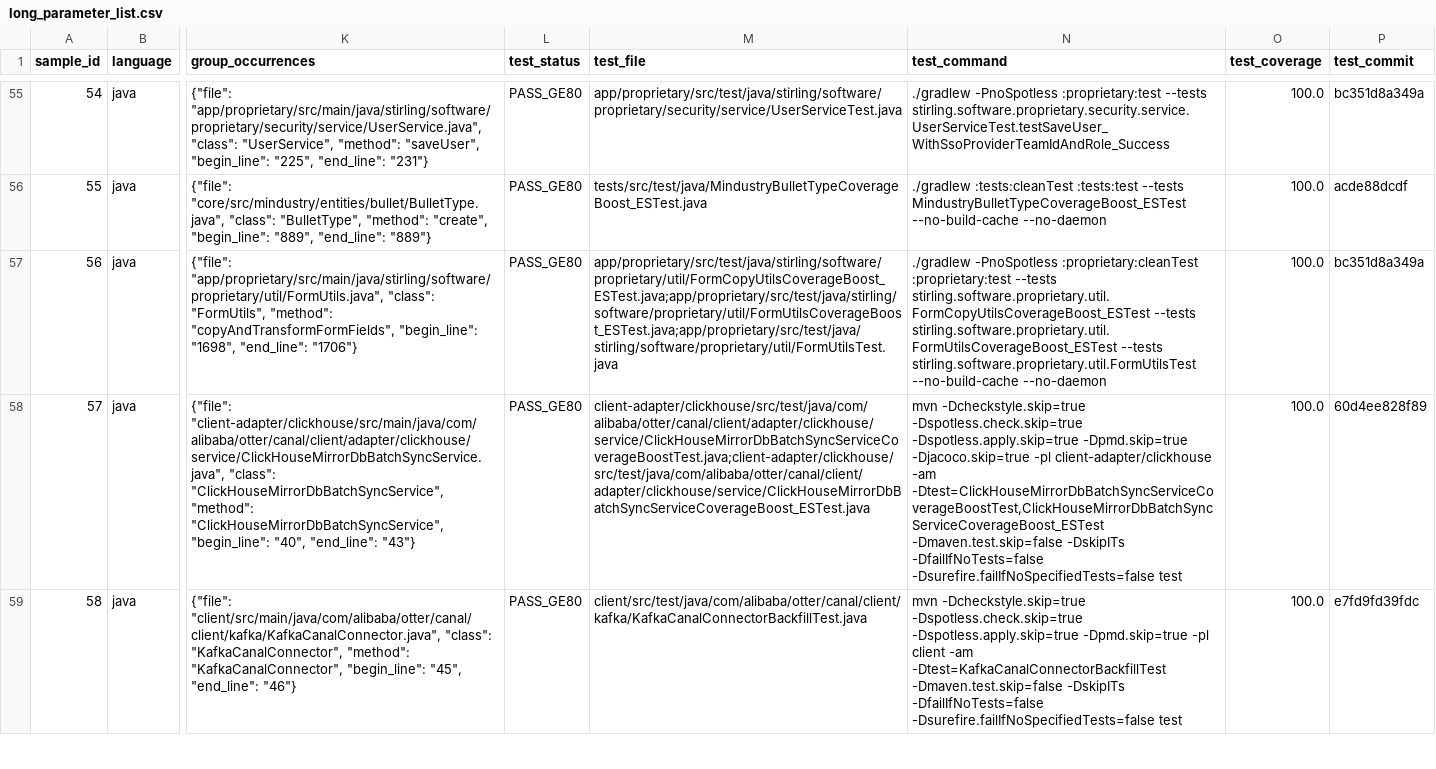
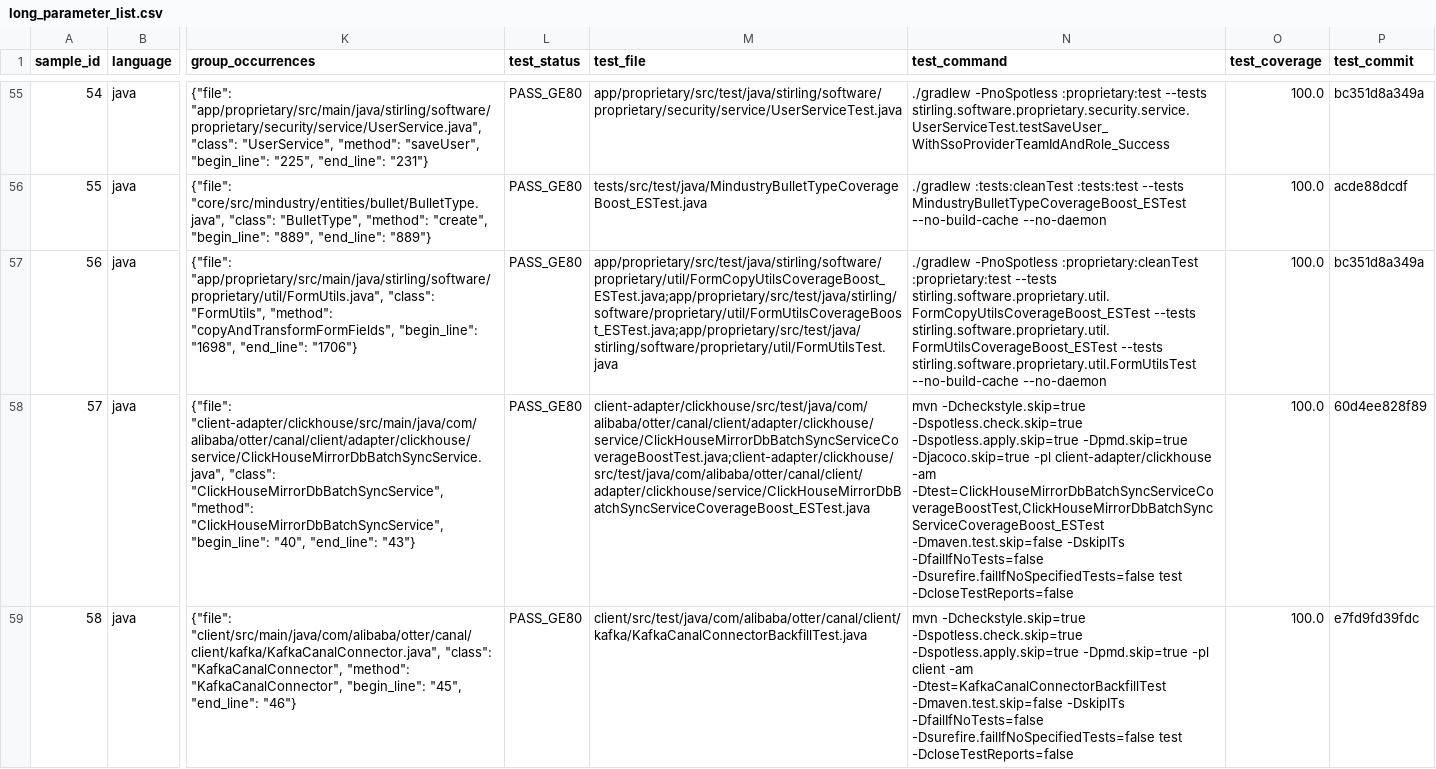
Before and after one commit to Edisonwudi/Opencode-Refactoing, a CSV file: dataset/java/delivery_schema/long_parameter_list.csv, drawn as a sheet; only a part is shown, gaps mark what is left out; the diff covers the shown part only; the diff names each change by its address in the sheet, - before the commit and + after, or states it on an @@ line.

```diff
--- a/dataset/java/delivery_schema/long_parameter_list.csv
+++ b/dataset/java/delivery_schema/long_parameter_list.csv
-N58 (test_command): …-Dsurefire.failIfNoSpecifiedTests=false test
+N58 (test_command): …-Dsurefire.failIfNoSpecifiedTests=false test -DcloseTestReports=false
-N59 (test_command): …-Dsurefire.failIfNoSpecifiedTests=false test
+N59 (test_command): …-Dsurefire.failIfNoSpecifiedTests=false test -DcloseTestReports=false
```
Also changed, not shown: 6 edited cells elsewhere in this file, dataset/java/delivery_schema/feature_envy.csv, dataset/java/delivery_schema/long_method.csv, 7 other files.
